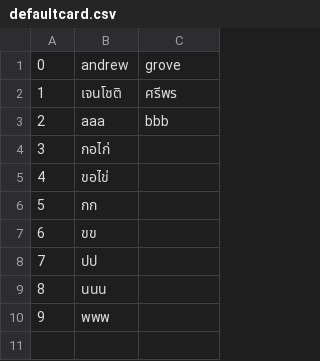
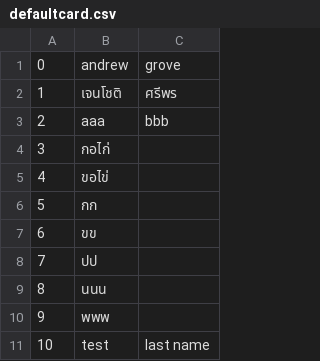
Before and after one commit to LaurentBarbareau/openbizcard, a CSV file: integrated/IntegratedCardScanner/defaultcard.csv, drawn as a sheet; the diff names each change by its address in the sheet, - before the commit and + after, or states it on an @@ line.

```diff
--- a/integrated/IntegratedCardScanner/defaultcard.csv
+++ b/integrated/IntegratedCardScanner/defaultcard.csv
+row 11: 10 | test | last name
```
Also changed, not shown: 2 other files.
